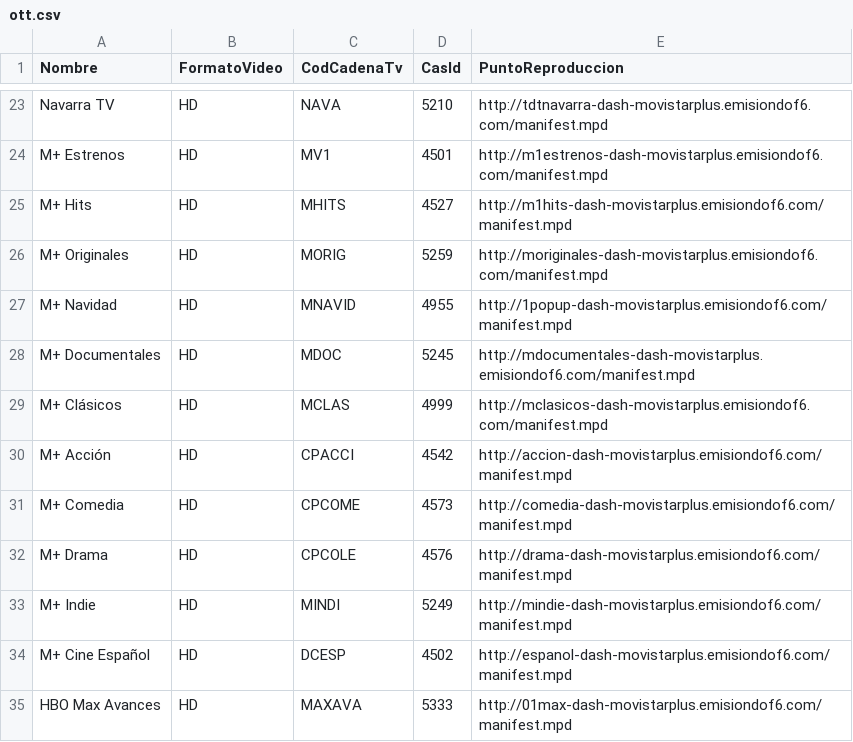
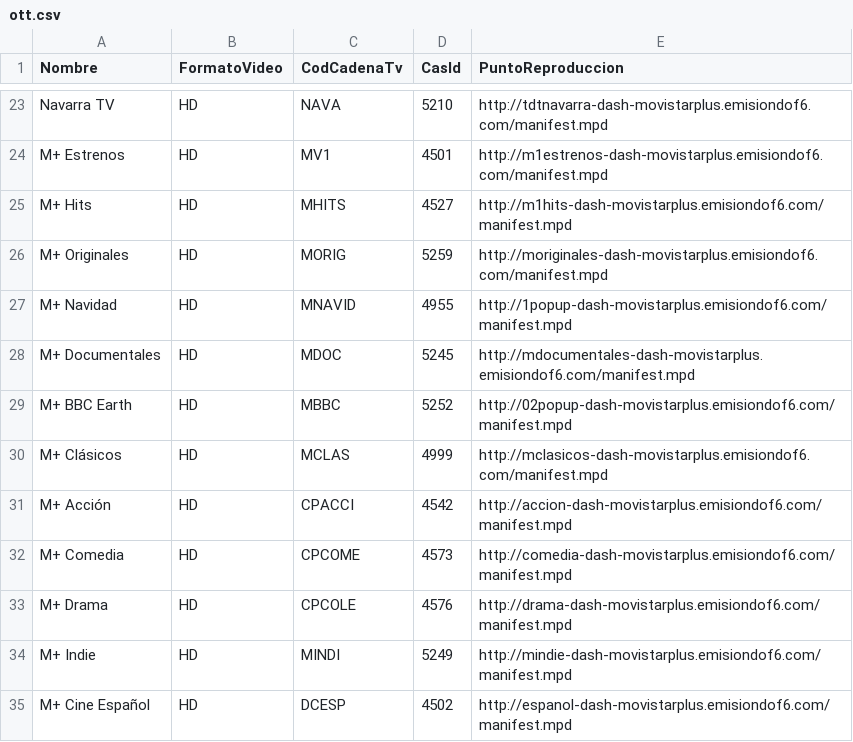
Before and after one commit to alicatesTEAM/Mfeed, a CSV file: ott.csv, drawn as a sheet; only a part is shown, gaps mark what is left out; the shorter side is filled out with more unchanged rows.

```diff
--- a/ott.csv
+++ b/ott.csv
@@ -28,2 +28,3 @@ M+ Navidad,HD,MNAVID,4955,http://1popup-dash-movistarplus.emisiondof6.com/manife
 M+ Documentales,HD,MDOC,5245,http://mdocumentales-dash-movistarplus.emisiondof6.com/manifest.mpd
+M+ BBC Earth,HD,MBBC,5252,http://02popup-dash-movistarplus.emisiondof6.com/manifest.mpd
 M+ Clásicos,HD,MCLAS,4999,http://mclasicos-dash-movistarplus.emisiondof6.com/manifest.mpd
```
